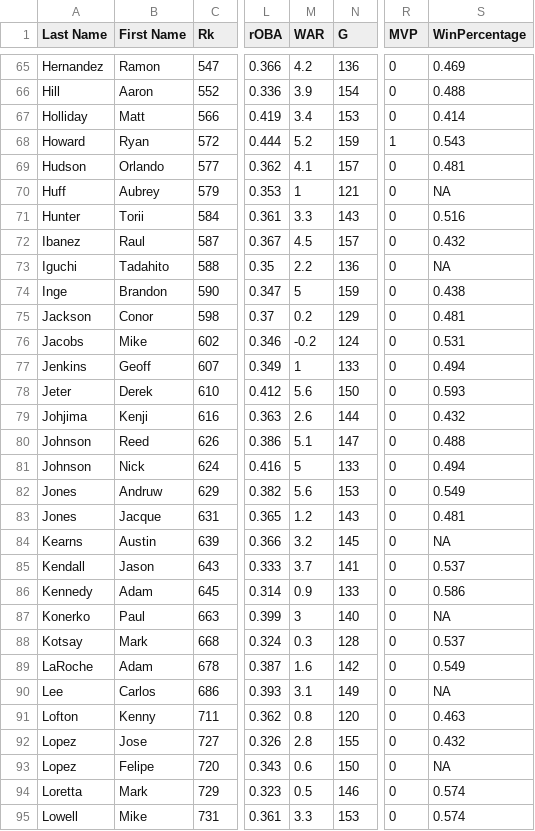
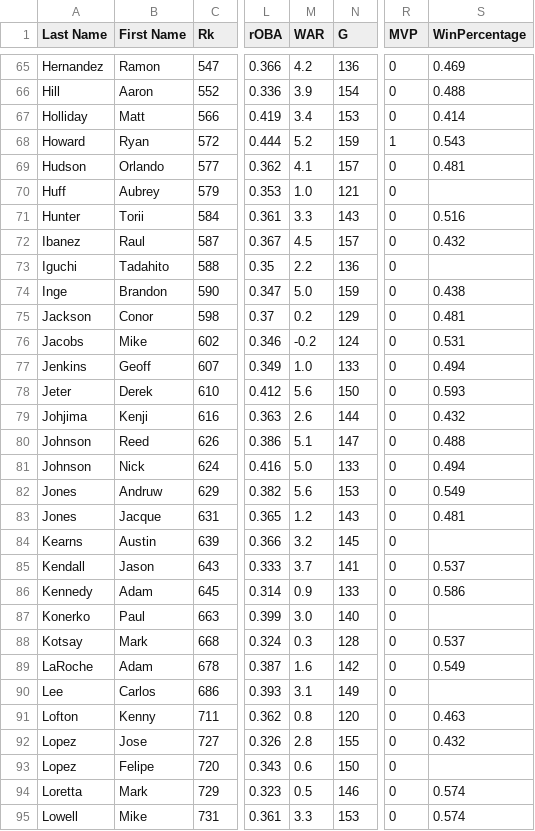
Before and after one commit to Alex-Shane/MVP-Predictor, a CSV file: training_data/full_season_data/2006_composite.csv, drawn as a sheet; only a part is shown, gaps mark what is left out; the diff covers the shown part only; the diff names each change by its address in the sheet, - before the commit and + after, or states it on an @@ line.

```diff
--- a/training_data/full_season_data/2006_composite.csv
+++ b/training_data/full_season_data/2006_composite.csv
-M70 (WAR): 1
+M70 (WAR): 1.0
-S70 (WinPercentage): NA
+S70 (WinPercentage): (empty)
-S73 (WinPercentage): NA
+S73 (WinPercentage): (empty)
-M74 (WAR): 5
+M74 (WAR): 5.0
-M77 (WAR): 1
+M77 (WAR): 1.0
-M81 (WAR): 5
+M81 (WAR): 5.0
-S84 (WinPercentage): NA
+S84 (WinPercentage): (empty)
-M87 (WAR): 3
+M87 (WAR): 3.0
-S87 (WinPercentage): NA
+S87 (WinPercentage): (empty)
-S90 (WinPercentage): NA
+S90 (WinPercentage): (empty)
-S93 (WinPercentage): NA
+S93 (WinPercentage): (empty)
```
Also changed, not shown: 30 edited cells elsewhere in this file, training_data/full_season_data/2007_composite.csv, training_data/full_season_data/2009_composite.csv, 15 other files.
